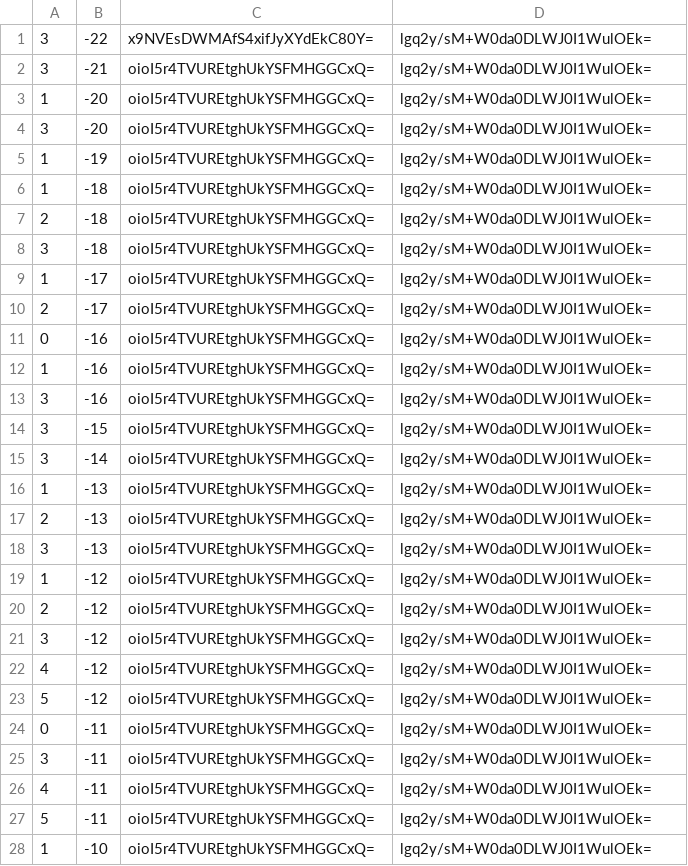
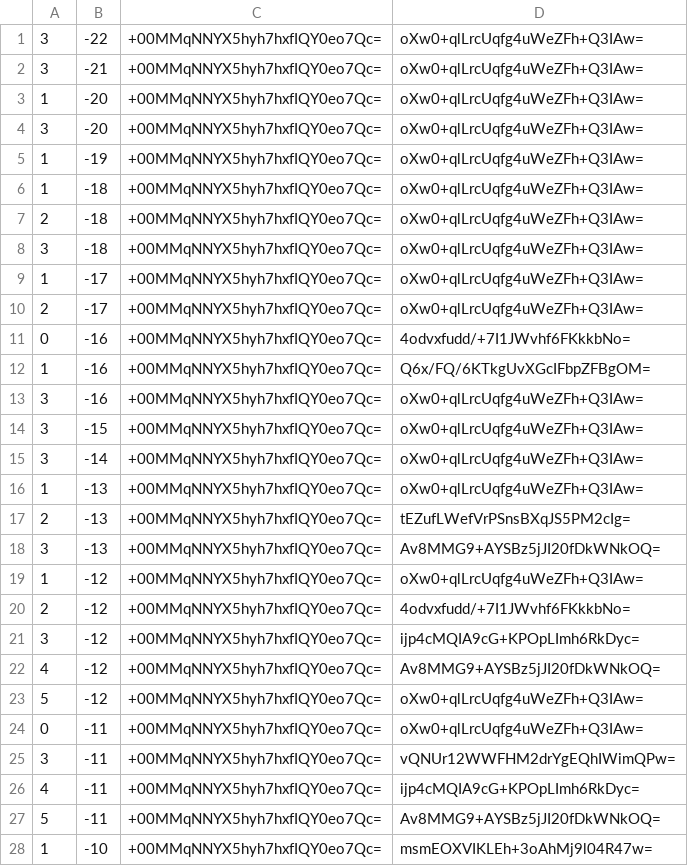
Before and after one commit to counterfitninja/chilled-end, a CSV file: tiles/zoom.-1/metadata/k.0.-1.csv, drawn as a sheet; only a part is shown; the diff covers the shown part only.

```diff
--- a/tiles/zoom.-1/metadata/k.0.-1.csv
+++ b/tiles/zoom.-1/metadata/k.0.-1.csv
@@ -1,28 +1,28 @@
-3,-22,x9NVEsDWMAfS4xifJyXYdEkC80Y=,lgq2y/sM+W0da0DLWJ0I1WulOEk=
-3,-21,oioI5r4TVUREtghUkYSFMHGGCxQ=,lgq2y/sM+W0da0DLWJ0I1WulOEk=
-1,-20,oioI5r4TVUREtghUkYSFMHGGCxQ=,lgq2y/sM+W0da0DLWJ0I1WulOEk=
-3,-20,oioI5r4TVUREtghUkYSFMHGGCxQ=,lgq2y/sM+W0da0DLWJ0I1WulOEk=
-1,-19,oioI5r4TVUREtghUkYSFMHGGCxQ=,lgq2y/sM+W0da0DLWJ0I1WulOEk=
-1,-18,oioI5r4TVUREtghUkYSFMHGGCxQ=,lgq2y/sM+W0da0DLWJ0I1WulOEk=
-2,-18,oioI5r4TVUREtghUkYSFMHGGCxQ=,lgq2y/sM+W0da0DLWJ0I1WulOEk=
-3,-18,oioI5r4TVUREtghUkYSFMHGGCxQ=,lgq2y/sM+W0da0DLWJ0I1WulOEk=
-1,-17,oioI5r4TVUREtghUkYSFMHGGCxQ=,lgq2y/sM+W0da0DLWJ0I1WulOEk=
-2,-17,oioI5r4TVUREtghUkYSFMHGGCxQ=,lgq2y/sM+W0da0DLWJ0I1WulOEk=
-0,-16,oioI5r4TVUREtghUkYSFMHGGCxQ=,lgq2y/sM+W0da0DLWJ0I1WulOEk=
-1,-16,oioI5r4TVUREtghUkYSFMHGGCxQ=,lgq2y/sM+W0da0DLWJ0I1WulOEk=
-3,-16,oioI5r4TVUREtghUkYSFMHGGCxQ=,lgq2y/sM+W0da0DLWJ0I1WulOEk=
-3,-15,oioI5r4TVUREtghUkYSFMHGGCxQ=,lgq2y/sM+W0da0DLWJ0I1WulOEk=
-3,-14,oioI5r4TVUREtghUkYSFMHGGCxQ=,lgq2y/sM+W0da0DLWJ0I1WulOEk=
-1,-13,oioI5r4TVUREtghUkYSFMHGGCxQ=,lgq2y/sM+W0da0DLWJ0I1WulOEk=
-2,-13,oioI5r4TVUREtghUkYSFMHGGCxQ=,lgq2y/sM+W0da0DLWJ0I1WulOEk=
-3,-13,oioI5r4TVUREtghUkYSFMHGGCxQ=,lgq2y/sM+W0da0DLWJ0I1WulOEk=
-1,-12,oioI5r4TVUREtghUkYSFMHGGCxQ=,lgq2y/sM+W0da0DLWJ0I1WulOEk=
-2,-12,oioI5r4TVUREtghUkYSFMHGGCxQ=,lgq2y/sM+W0da0DLWJ0I1WulOEk=
-3,-12,oioI5r4TVUREtghUkYSFMHGGCxQ=,lgq2y/sM+W0da0DLWJ0I1WulOEk=
-4,-12,oioI5r4TVUREtghUkYSFMHGGCxQ=,lgq2y/sM+W0da0DLWJ0I1WulOEk=
-5,-12,oioI5r4TVUREtghUkYSFMHGGCxQ=,lgq2y/sM+W0da0DLWJ0I1WulOEk=
-0,-11,oioI5r4TVUREtghUkYSFMHGGCxQ=,lgq2y/sM+W0da0DLWJ0I1WulOEk=
-3,-11,oioI5r4TVUREtghUkYSFMHGGCxQ=,lgq2y/sM+W0da0DLWJ0I1WulOEk=
-4,-11,oioI5r4TVUREtghUkYSFMHGGCxQ=,lgq2y/sM+W0da0DLWJ0I1WulOEk=
-5,-11,oioI5r4TVUREtghUkYSFMHGGCxQ=,lgq2y/sM+W0da0DLWJ0I1WulOEk=
-1,-10,oioI5r4TVUREtghUkYSFMHGGCxQ=,lgq2y/sM+W0da0DLWJ0I1WulOEk=
+3,-22,+00MMqNNYX5hyh7hxfIQY0eo7Qc=,oXw0+qlLrcUqfg4uWeZFh+Q3IAw=
+3,-21,+00MMqNNYX5hyh7hxfIQY0eo7Qc=,oXw0+qlLrcUqfg4uWeZFh+Q3IAw=
+1,-20,+00MMqNNYX5hyh7hxfIQY0eo7Qc=,oXw0+qlLrcUqfg4uWeZFh+Q3IAw=
+3,-20,+00MMqNNYX5hyh7hxfIQY0eo7Qc=,oXw0+qlLrcUqfg4uWeZFh+Q3IAw=
+1,-19,+00MMqNNYX5hyh7hxfIQY0eo7Qc=,oXw0+qlLrcUqfg4uWeZFh+Q3IAw=
+1,-18,+00MMqNNYX5hyh7hxfIQY0eo7Qc=,oXw0+qlLrcUqfg4uWeZFh+Q3IAw=
+2,-18,+00MMqNNYX5hyh7hxfIQY0eo7Qc=,oXw0+qlLrcUqfg4uWeZFh+Q3IAw=
+3,-18,+00MMqNNYX5hyh7hxfIQY0eo7Qc=,oXw0+qlLrcUqfg4uWeZFh+Q3IAw=
+1,-17,+00MMqNNYX5hyh7hxfIQY0eo7Qc=,oXw0+qlLrcUqfg4uWeZFh+Q3IAw=
+2,-17,+00MMqNNYX5hyh7hxfIQY0eo7Qc=,oXw0+qlLrcUqfg4uWeZFh+Q3IAw=
+0,-16,+00MMqNNYX5hyh7hxfIQY0eo7Qc=,4odvxfudd/+7I1JWvhf6FKkkbNo=
+1,-16,+00MMqNNYX5hyh7hxfIQY0eo7Qc=,Q6x/FQ/6KTkgUvXGcIFbpZFBgOM=
+3,-16,+00MMqNNYX5hyh7hxfIQY0eo7Qc=,oXw0+qlLrcUqfg4uWeZFh+Q3IAw=
+3,-15,+00MMqNNYX5hyh7hxfIQY0eo7Qc=,oXw0+qlLrcUqfg4uWeZFh+Q3IAw=
+3,-14,+00MMqNNYX5hyh7hxfIQY0eo7Qc=,oXw0+qlLrcUqfg4uWeZFh+Q3IAw=
+1,-13,+00MMqNNYX5hyh7hxfIQY0eo7Qc=,oXw0+qlLrcUqfg4uWeZFh+Q3IAw=
+2,-13,+00MMqNNYX5hyh7hxfIQY0eo7Qc=,tEZufLWefVrPSnsBXqJS5PM2cIg=
+3,-13,+00MMqNNYX5hyh7hxfIQY0eo7Qc=,Av8MMG9+AYSBz5jJI20fDkWNkOQ=
+1,-12,+00MMqNNYX5hyh7hxfIQY0eo7Qc=,oXw0+qlLrcUqfg4uWeZFh+Q3IAw=
+2,-12,+00MMqNNYX5hyh7hxfIQY0eo7Qc=,4odvxfudd/+7I1JWvhf6FKkkbNo=
+3,-12,+00MMqNNYX5hyh7hxfIQY0eo7Qc=,ijp4cMQIA9cG+KPOpLImh6RkDyc=
+4,-12,+00MMqNNYX5hyh7hxfIQY0eo7Qc=,Av8MMG9+AYSBz5jJI20fDkWNkOQ=
+5,-12,+00MMqNNYX5hyh7hxfIQY0eo7Qc=,oXw0+qlLrcUqfg4uWeZFh+Q3IAw=
+0,-11,+00MMqNNYX5hyh7hxfIQY0eo7Qc=,oXw0+qlLrcUqfg4uWeZFh+Q3IAw=
+3,-11,+00MMqNNYX5hyh7hxfIQY0eo7Qc=,vQNUr12WWFHM2drYgEQhIWimQPw=
+4,-11,+00MMqNNYX5hyh7hxfIQY0eo7Qc=,ijp4cMQIA9cG+KPOpLImh6RkDyc=
+5,-11,+00MMqNNYX5hyh7hxfIQY0eo7Qc=,Av8MMG9+AYSBz5jJI20fDkWNkOQ=
+1,-10,+00MMqNNYX5hyh7hxfIQY0eo7Qc=,msmEOXVIKLEh+3oAhMj9l04R47w=
```
Also changed, not shown: 144 edited cells elsewhere in this file, tiles/zoom.-1/metadata/k.-1.-1.csv, tiles/zoom.-1/metadata/k.-1.0.csv, 32 other files.
